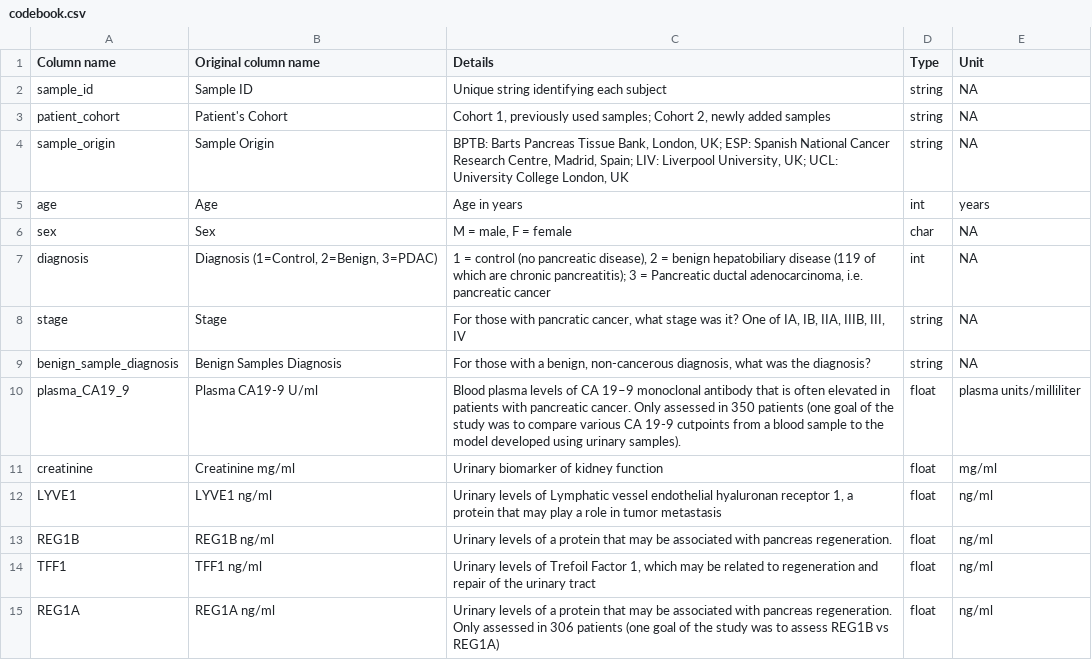
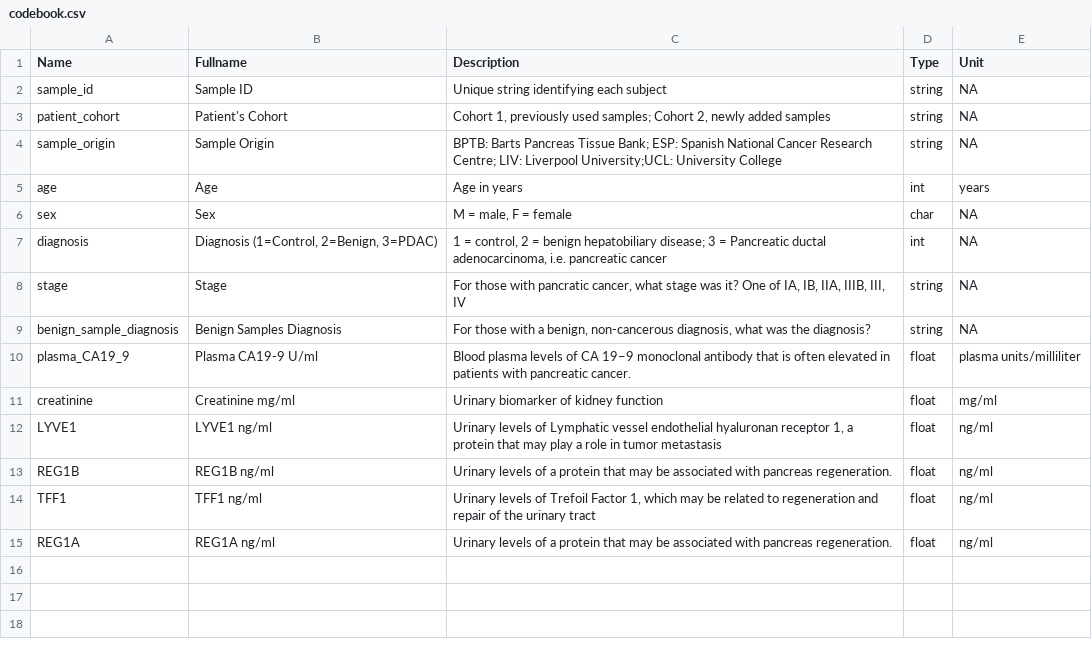
Before and after one commit to jorick44/Thema9_2, a CSV file: Data/codebook.csv, drawn as a sheet.

Commit message:
fixed codebook and properly loaded data

```diff
--- a/Data/codebook.csv
+++ b/Data/codebook.csv
@@ -1,11 +1,11 @@
-Column name,Original column name,Details,Type,Unit
+Name,Fullname,Description,Type,Unit
 sample_id,Sample ID,Unique string identifying each subject,string,NA
 patient_cohort,Patient's Cohort,"Cohort 1,  previously used samples; Cohort 2, newly added samples",string,NA
-sample_origin,Sample Origin,"BPTB: Barts Pancreas Tissue Bank, London, UK; ESP: Spanish National Cancer Research Centre, Madrid, Spain; LIV: Liverpool University, UK; UCL: University College London, UK",string,NA
+sample_origin,Sample Origin,"BPTB: Barts Pancreas Tissue Bank; ESP: Spanish National Cancer Research Centre; LIV: Liverpool University;UCL: University College",string,NA
 age,Age,Age in years,int,years
 sex,Sex,"M = male, F = female",char,NA
-diagnosis,"Diagnosis (1=Control, 2=Benign, 3=PDAC)","1 = control (no pancreatic disease), 2 = benign hepatobiliary disease (119 of which are chronic pancreatitis); 3 = Pancreatic ductal adenocarcinoma, i.e. pancreatic cancer",int,NA
+diagnosis,"Diagnosis (1=Control, 2=Benign, 3=PDAC)","1 = control, 2 = benign hepatobiliary disease; 3 = Pancreatic ductal adenocarcinoma, i.e. pancreatic cancer",int,NA
 stage,Stage,"For those with pancratic cancer, what stage was it? One of IA, IB, IIA, IIIB, III, IV",string,NA
 benign_sample_diagnosis,Benign Samples Diagnosis,"For those with a benign, non-cancerous diagnosis, what was the diagnosis?",string,NA
-plasma_CA19_9,Plasma CA19-9 U/ml,Blood plasma levels of CA 19–9 monoclonal antibody that is often elevated in patients with pancreatic cancer. Only assessed in 350 patients (one goal of the study was to compare various CA 19-9 cutpoints from a blood sample to the model developed using urinary samples).,float,plasma units/milliliter
+plasma_CA19_9,Plasma CA19-9 U/ml,Blood plasma levels of CA 19–9 monoclonal antibody that is often elevated in patients with pancreatic cancer.,float,plasma units/milliliter
 creatinine,Creatinine mg/ml,Urinary biomarker of kidney function,float, mg/ml
@@ -14,2 +14,2 @@ REG1B,REG1B ng/ml,Urinary levels of a protein that may be associated with pancre
 TFF1,TFF1 ng/ml,"Urinary levels of Trefoil Factor 1, which may be related to regeneration and repair of the urinary tract",float,ng/ml
-REG1A,REG1A ng/ml,Urinary levels of a protein that may be associated with pancreas regeneration. Only assessed in 306 patients (one goal of the study was to assess REG1B vs REG1A),float,ng/ml
+REG1A,REG1A ng/ml,Urinary levels of a protein that may be associated with pancreas regeneration.,float,ng/ml
```
Also changed, not shown: 3 other files.
